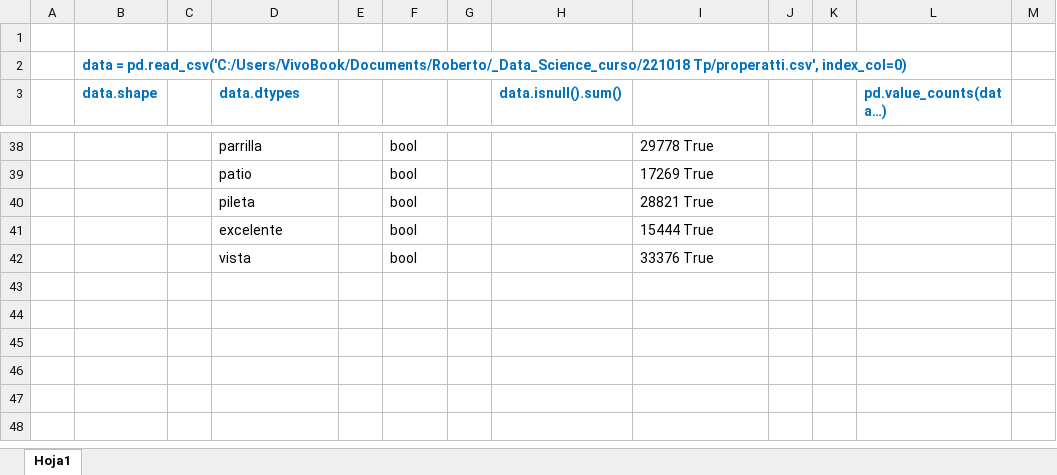
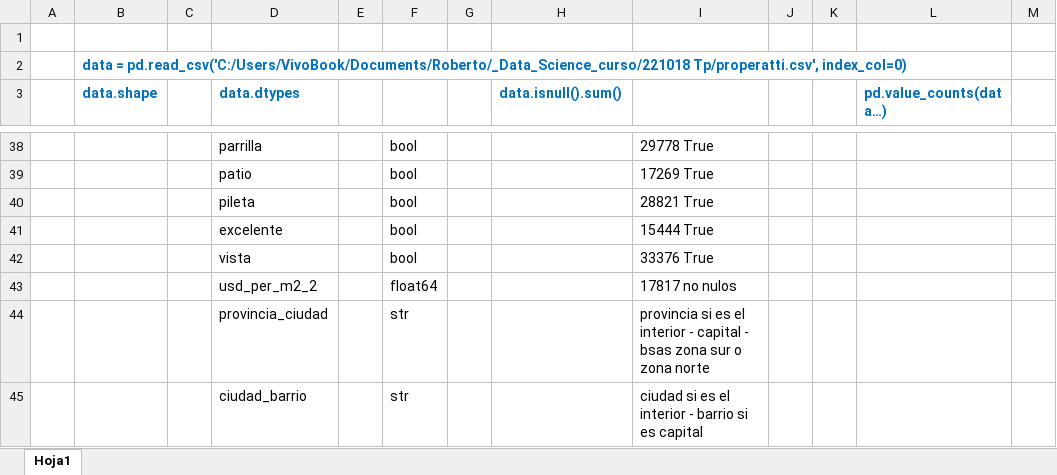
Before and after one commit to Facundo-Peloso/DH-TP-1---Grupo-10, an Excel workbook: Datos generales del file.xlsx, sheet Hoja1, drawn as a sheet; only a part is shown, gaps mark what is left out; values as stored, in another font and other column widths than the file's, no borders; the diff names each change by its address in the sheet, - before the commit and + after, or states it on an @@ line.

Commit message:
agregué columna nueva usdm2

```diff
--- a/Datos generales del file.xlsx (sheet Hoja1)
+++ b/Datos generales del file.xlsx (sheet Hoja1)
+row 43:  |  |  | usd_per_m2_2 |  | float64 |  |  | 17817 no nulos
+row 44:  |  |  | provincia_ciudad |  | str |  |  | provincia si es el interior - capital - bsas zona sur o zona norte
+row 45:  |  |  | ciudad_barrio |  | str |  |  | ciudad si es el interior - barrio si es capital
```
Also changed, not shown: 1 other file.
